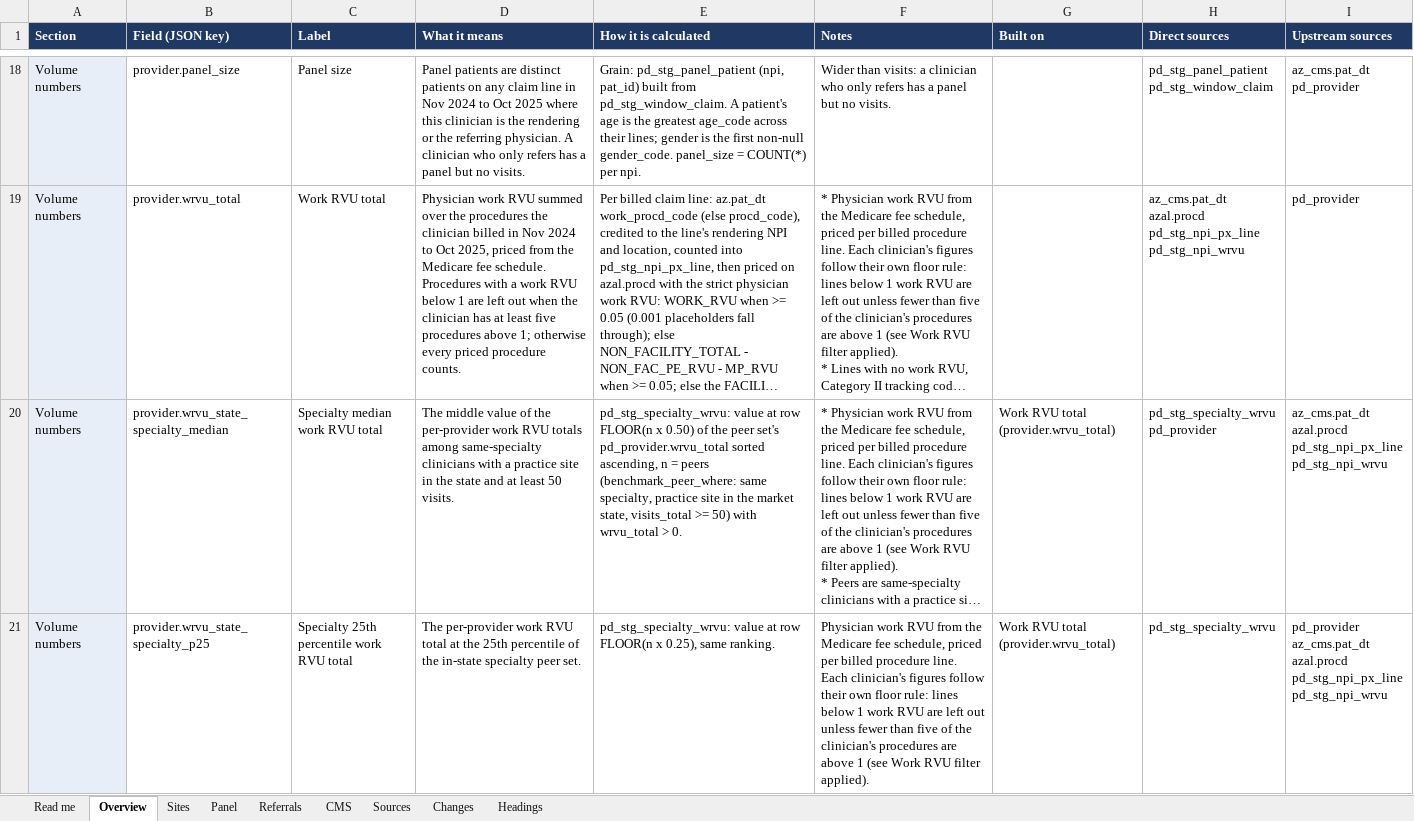
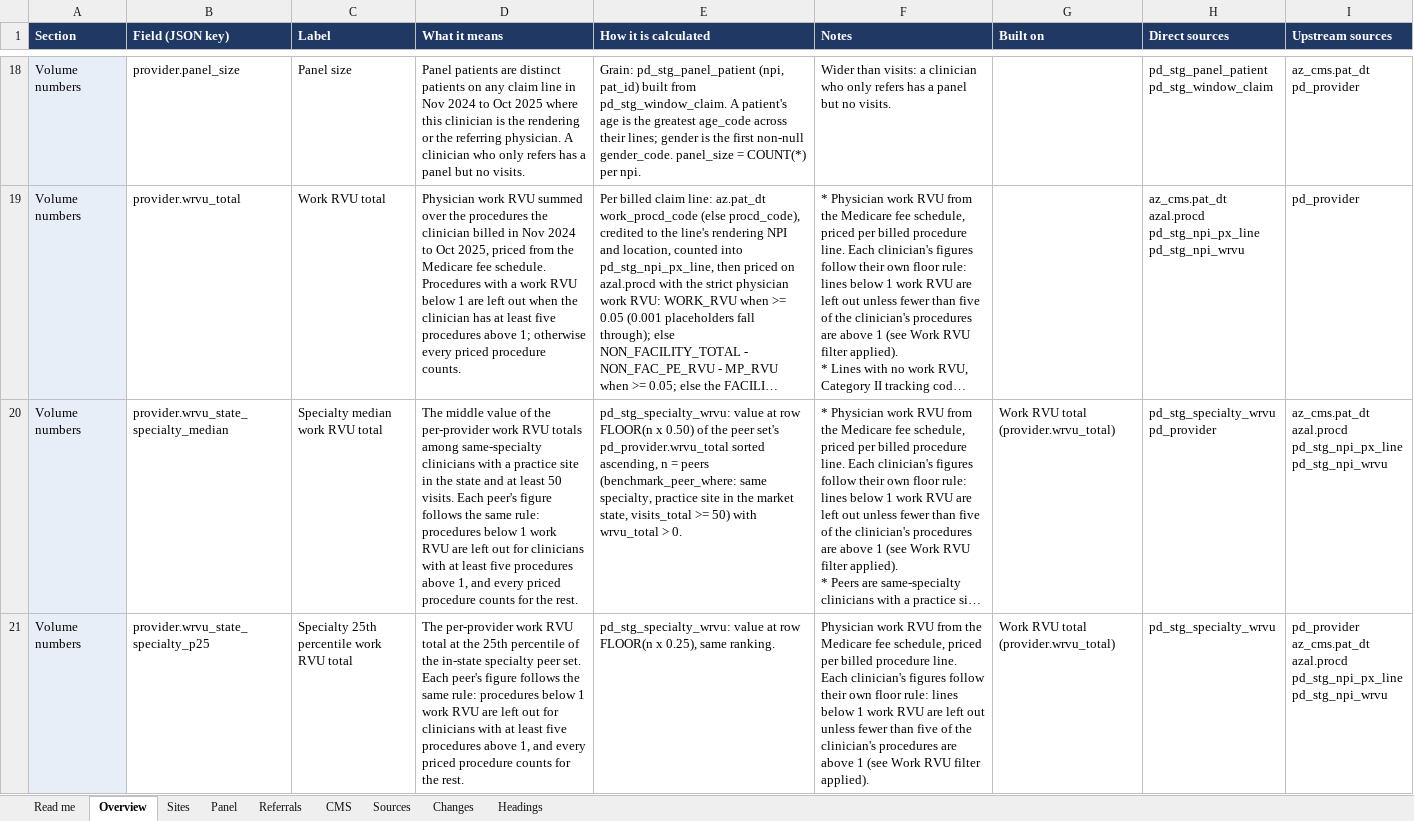
Before and after one commit to bbluecircles/dashboard_stuff, an Excel workbook: docs/provider-directory-field-outline.xlsx, sheet Overview, drawn as a sheet; only a part is shown, gaps mark what is left out; long unchanged cells end in …; values as stored, in another font and other column widths than the file's, no borders; the diff covers the shown part only; the diff names each change by its address in the sheet, - before the commit and + after, or states it on an @@ line.

```diff
--- a/docs/provider-directory-field-outline.xlsx (sheet Overview)
+++ b/docs/provider-directory-field-outline.xlsx (sheet Overview)
-D20 (What it means): …50 visits.
+D20 (What it means): …50 visits. Each peer's figure follows the same rule: procedures below 1 work RVU are left out for clinicians with at least five procedures above 1, and every priced procedure counts for the rest.
-D21 (What it means): …peer set.
+D21 (What it means): …peer set. Each peer's figure follows the same rule: procedures below 1 work RVU are left out for clinicians with at least five procedures above 1, and every priced procedure counts for the rest.
```
Also changed, not shown: 4 edited cells elsewhere in this sheet, sheet Sites, 4 other files.
